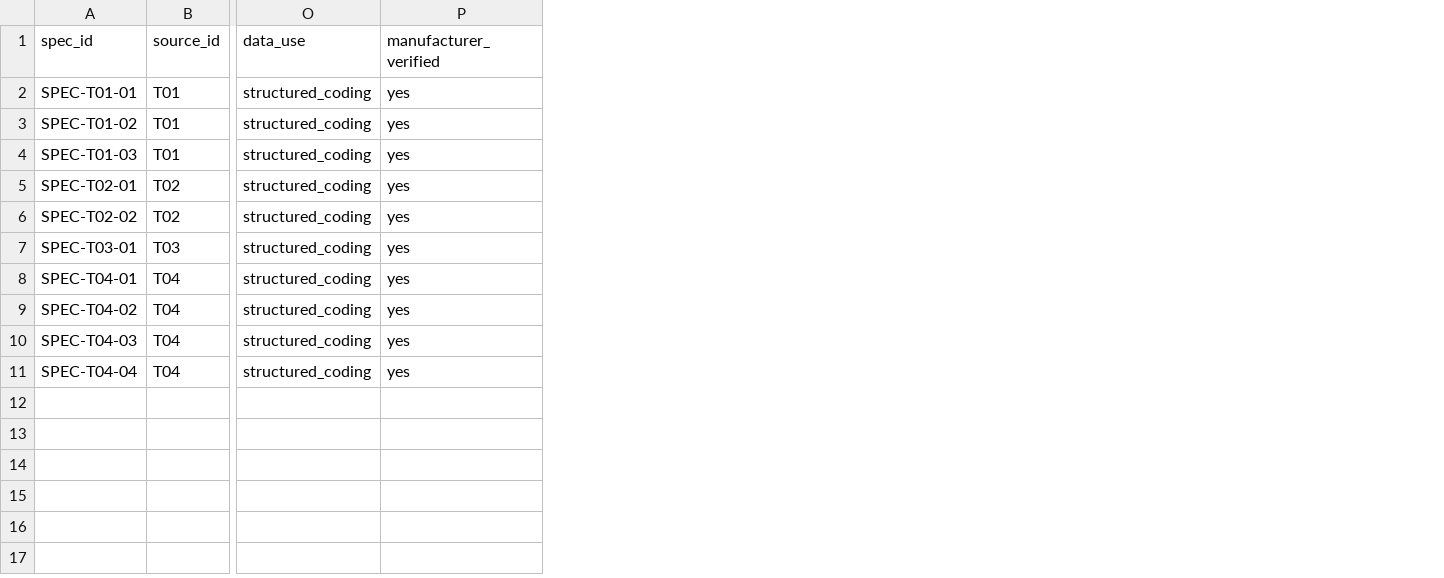
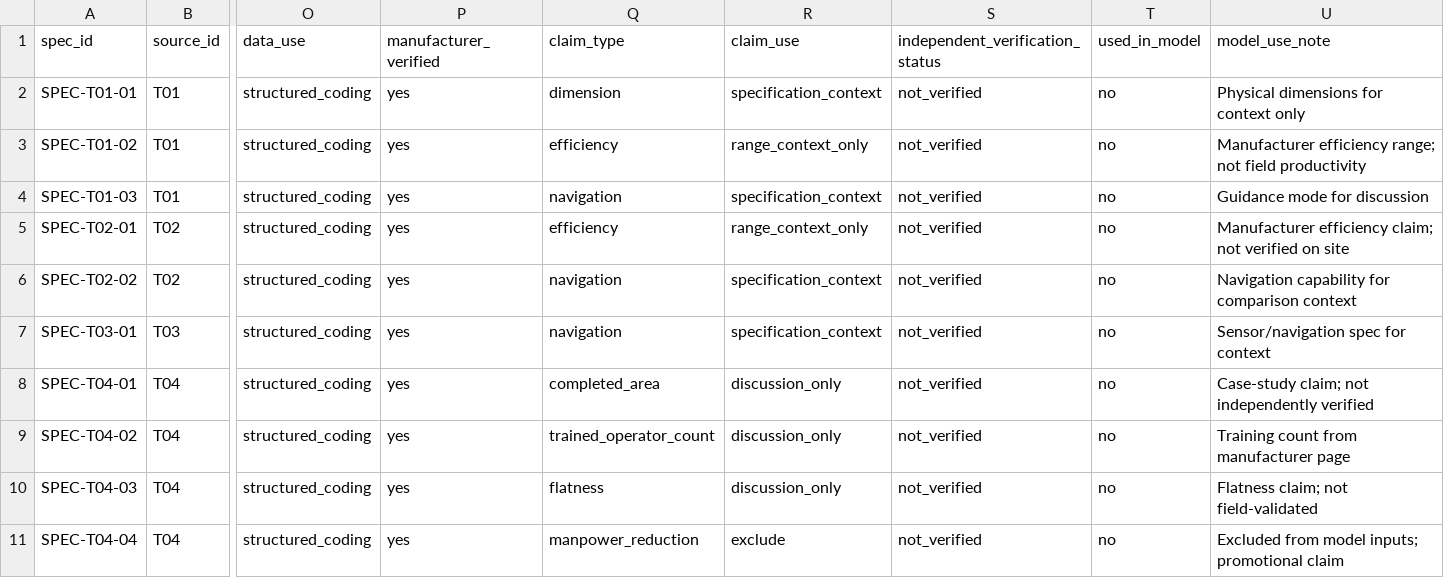
Before and after one commit to YUVRAJ07092007/construction_robot, a CSV file: data/manufacturer_specs.csv, drawn as a sheet; only a part is shown, gaps mark what is left out; the diff names each change by its address in the sheet, - before the commit and + after, or states it on an @@ line.

```diff
--- a/data/manufacturer_specs.csv
+++ b/data/manufacturer_specs.csv
+column Q (claim_type), rows 2-11: dimension | efficiency | navigation | efficiency | navigation | navigation | completed_area | trained_operator_count | flatness | manpower_reduction
+column R (claim_use), rows 2-11: specification_context | range_context_only | specification_context | range_context_only | specification_context | specification_context | discussion_only | discussion_only | discussion_only | exclude
+column S (independent_verification_status), rows 2-11: all not_verified
+column T (used_in_model), rows 2-11: all no
+column U (model_use_note), rows 2-11: Physical dimensions for context only | Manufacturer efficiency range; not field productivity | Guidance mode for discussion | Manufacturer efficiency claim; not verified on site | Navigation capability for comparison context | Sensor/navigation spec for context | Case-study claim; not independently verified | Training count from manufacturer page | Flatness claim; not field-validated | Excluded from model inputs; promotional claim
```
Also changed, not shown: data/cleaned_video_dataset.csv, data/mivan_video_observations.csv, 51 other files.
